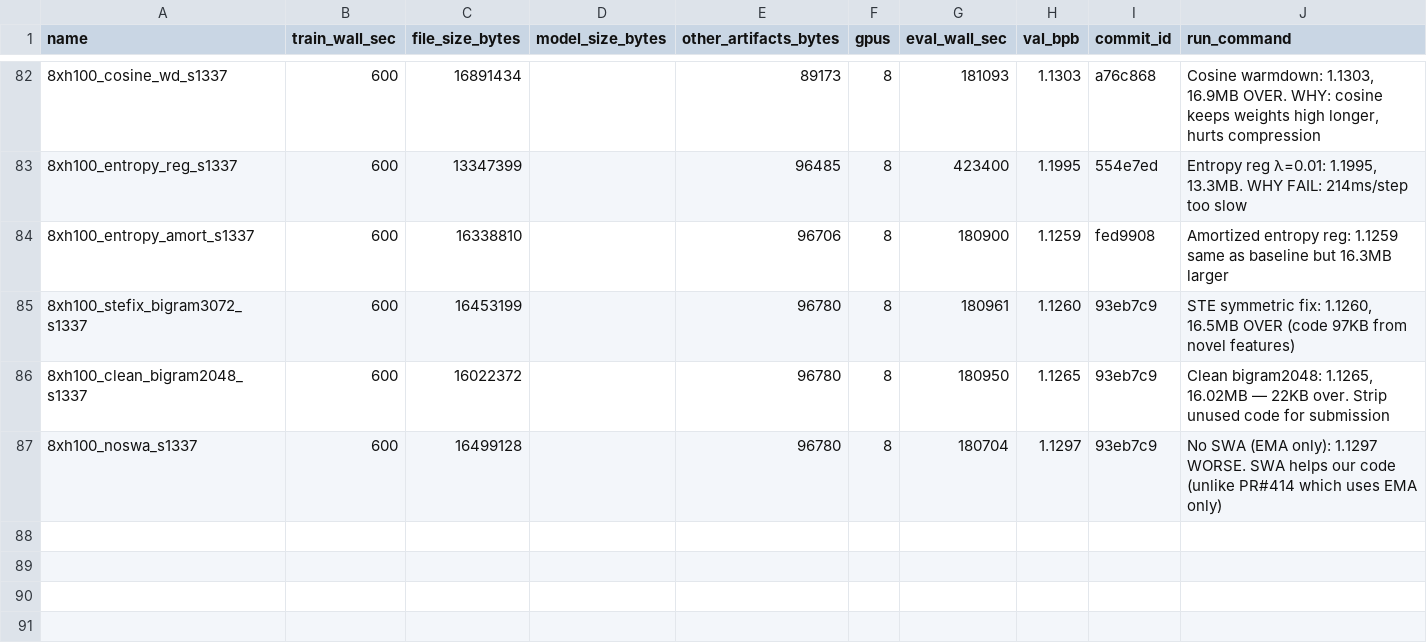
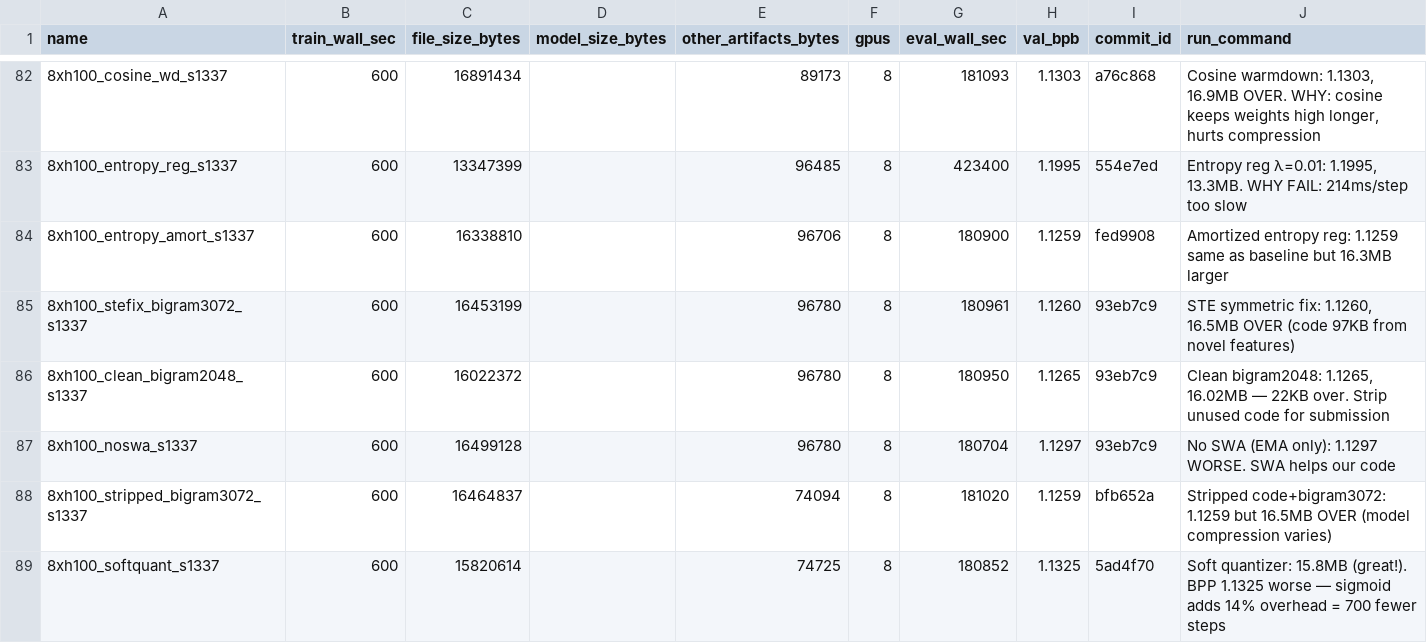
Before and after one commit to openai/parameter-golf, a CSV file: experiments.csv, drawn as a sheet; only a part is shown, gaps mark what is left out; the diff names each change by its address in the sheet, - before the commit and + after, or states it on an @@ line.

```diff
--- a/experiments.csv
+++ b/experiments.csv
-J87 (run_command): …our code (unlike PR#414 which uses EMA only)
+J87 (run_command): …our code
+row 88: 8xh100_stripped_bigram3072_s1337 | 600 | 16464837 |  | 74094 | 8 | 181020 | 1.1259 | bfb652a | Stripped code+bigram3072: 1.1259 but 16.5MB OVER (model compression varies)
+row 89: 8xh100_softquant_s1337 | 600 | 15820614 |  | 74725 | 8 | 180852 | 1.1325 | 5ad4f70 | Soft quantizer: 15.8MB (great!). BPP 1.1325 worse — sigmoid adds 14% overhead = 700 fewer steps
```
